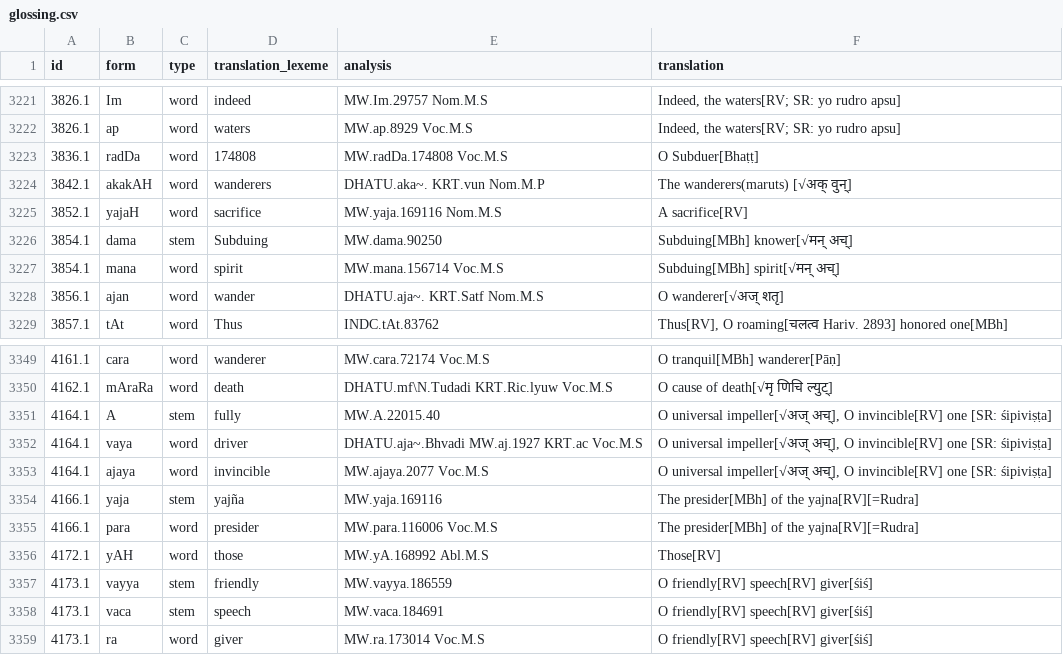
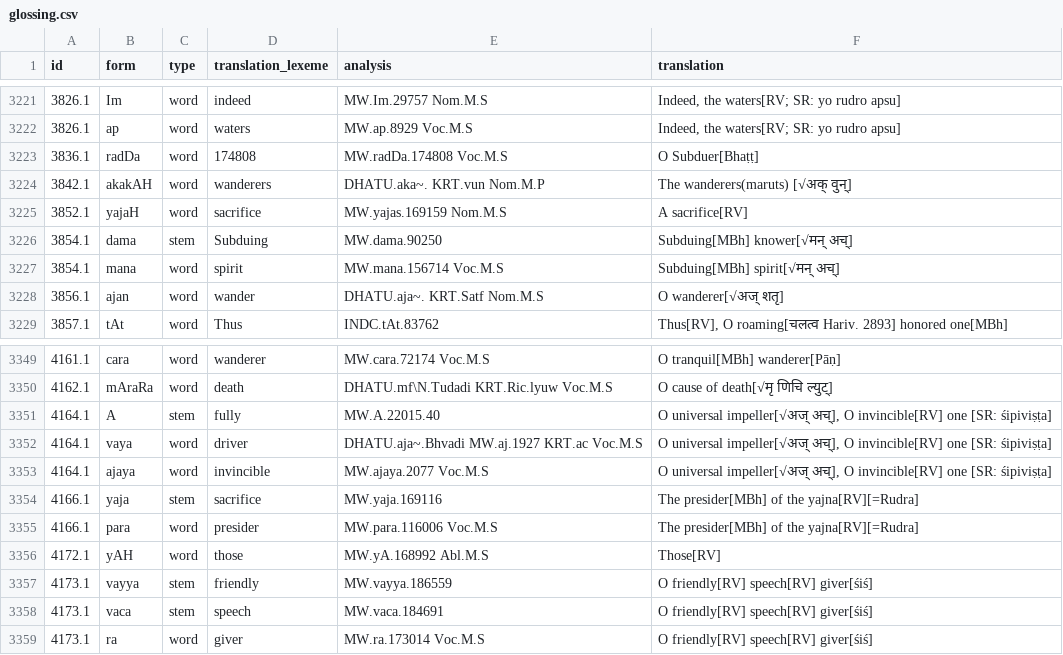
Before and after one commit to yajnadevam/lipi, a CSV file: glossing.csv, drawn as a sheet; only a part is shown, gaps mark what is left out.

```diff
--- a/glossing.csv
+++ b/glossing.csv
@@ -3224,3 +3224,3 @@ id,form,type,translation_lexeme,analysis,translation
 3842.1,akakAH,word,wanderers,DHATU.aka~. KRT.vun Nom.M.P,The wanderers(maruts) [√अक् वुन्]
-3852.1,yajaH,word,sacrifice,MW.yaja.169116 Nom.M.S,A sacrifice[RV]
+3852.1,yajaH,word,sacrifice,MW.yajas.169159 Nom.M.S,A sacrifice[RV]
 3854.1,dama,stem,Subduing,MW.dama.90250,Subduing[MBh] knower[√मन् अच्]
@@ -3353,3 +3353,3 @@ id,form,type,translation_lexeme,analysis,translation
 4164.1,ajaya,word,invincible,MW.ajaya.2077 Voc.M.S,"O universal impeller[√अज् अच्], O invincible[RV] one [SR: śipiviṣṭa]"
-4166.1,yaja,stem,yajña,MW.yaja.169116,The presider[MBh] of the yajna[RV][=Rudra]
+4166.1,yaja,stem,sacrifice,MW.yaja.169116,The presider[MBh] of the yajna[RV][=Rudra]
 4166.1,para,word,presider,MW.para.116006 Voc.M.S,The presider[MBh] of the yajna[RV][=Rudra]
```
Also changed, not shown: 2 other files.
